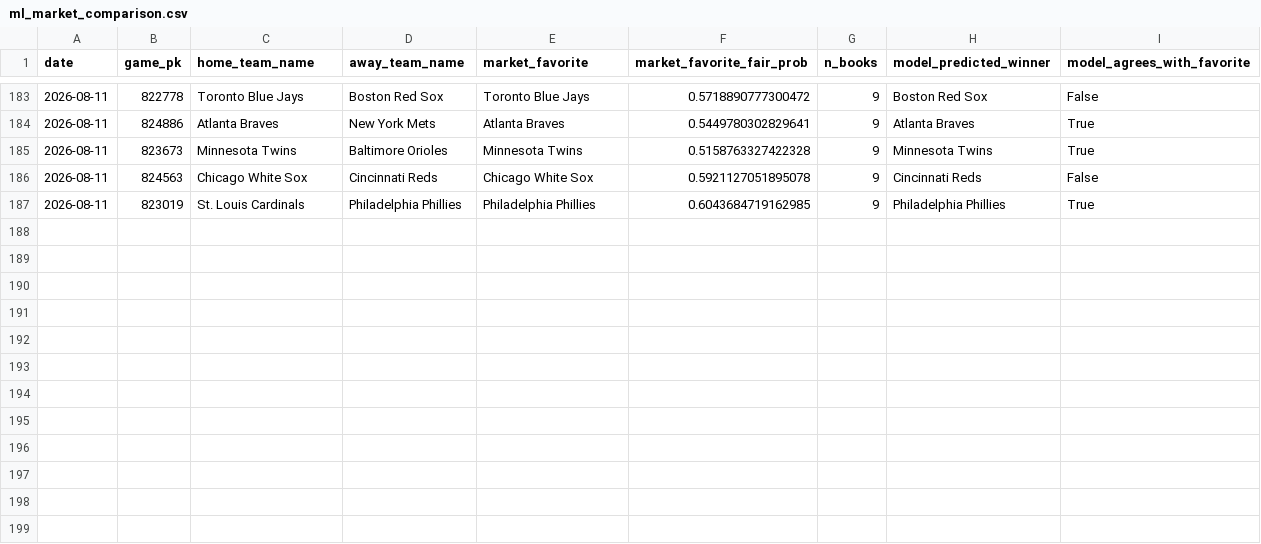
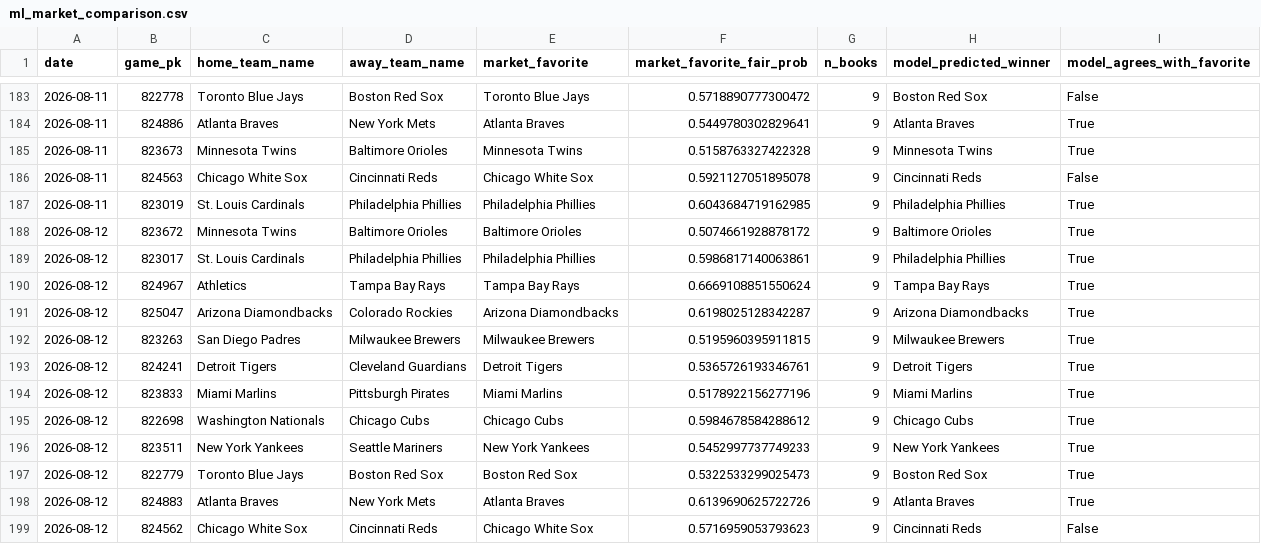
Before and after one commit to jackgoad05-afk/mlb-k-props, a CSV file: output/ml_market_comparison.csv, drawn as a sheet; only a part is shown, gaps mark what is left out; the diff names each change by its address in the sheet, - before the commit and + after, or states it on an @@ line.

```diff
--- a/output/ml_market_comparison.csv
+++ b/output/ml_market_comparison.csv
+row 188: 2026-08-12 | 823672 | Minnesota Twins | Baltimore Orioles | Baltimore Orioles | 0.5074661928878172 | 9 | Baltimore Orioles | True
+row 189: 2026-08-12 | 823017 | St. Louis Cardinals | Philadelphia Phillies | Philadelphia Phillies | 0.5986817140063861 | 9 | Philadelphia Phillies | True
+row 190: 2026-08-12 | 824967 | Athletics | Tampa Bay Rays | Tampa Bay Rays | 0.6669108851550624 | 9 | Tampa Bay Rays | True
+row 191: 2026-08-12 | 825047 | Arizona Diamondbacks | Colorado Rockies | Arizona Diamondbacks | 0.6198025128342287 | 9 | Arizona Diamondbacks | True
+row 192: 2026-08-12 | 823263 | San Diego Padres | Milwaukee Brewers | Milwaukee Brewers | 0.5195960395911815 | 9 | Milwaukee Brewers | True
+row 193: 2026-08-12 | 824241 | Detroit Tigers | Cleveland Guardians | Detroit Tigers | 0.5365726193346761 | 9 | Detroit Tigers | True
+row 194: 2026-08-12 | 823833 | Miami Marlins | Pittsburgh Pirates | Miami Marlins | 0.5178922156277196 | 9 | Miami Marlins | True
+row 195: 2026-08-12 | 822698 | Washington Nationals | Chicago Cubs | Chicago Cubs | 0.5984678584288612 | 9 | Chicago Cubs | True
+row 196: 2026-08-12 | 823511 | New York Yankees | Seattle Mariners | New York Yankees | 0.5452997737749233 | 9 | New York Yankees | True
+row 197: 2026-08-12 | 822779 | Toronto Blue Jays | Boston Red Sox | Boston Red Sox | 0.5322533299025473 | 9 | Boston Red Sox | True
+row 198: 2026-08-12 | 824883 | Atlanta Braves | New York Mets | Atlanta Braves | 0.6139690625722726 | 9 | Atlanta Braves | True
+row 199: 2026-08-12 | 824562 | Chicago White Sox | Cincinnati Reds | Chicago White Sox | 0.5716959053793623 | 9 | Cincinnati Reds | False
```
Also changed, not shown: data/raw/pitcher_gamelogs_2026.csv, data/raw/schedule_2026.csv, 8 other files.
